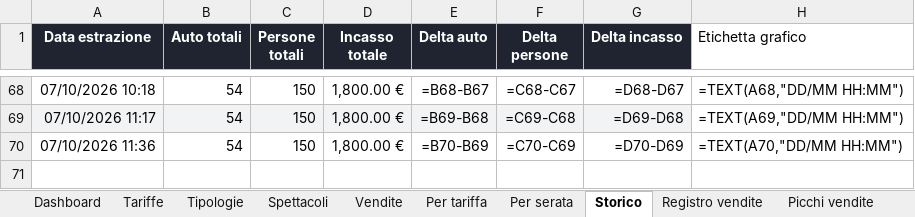
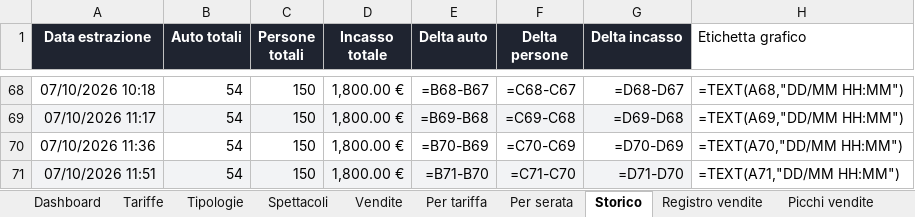
Before and after one commit to boostcreativeai-prog/HorrorDays, an Excel workbook: data/HorrorDays_Vendite.xlsx, sheet Storico, drawn as a sheet; only a part is shown, gaps mark what is left out; values as stored, in another font and other column widths than the file's, no borders; formulas without a stored value are shown as written; the diff names each change by its address in the sheet, - before the commit and + after, or states it on an @@ line.

Commit message:
Report vendite 07/10/2026 11:51

```diff
--- a/data/HorrorDays_Vendite.xlsx (sheet Storico)
+++ b/data/HorrorDays_Vendite.xlsx (sheet Storico)
+row 71: 07/10/2026 11:51 | 54 | 150 | 1,800.00 € | =B71-B70 | =C71-C70 | =D71-D70 | =TEXT(A71,"DD/MM HH:MM")
```
Also changed, not shown: sheet Dashboard, charts or pictures, site/HorrorDays_Vendite.xlsx, 4 other files.
